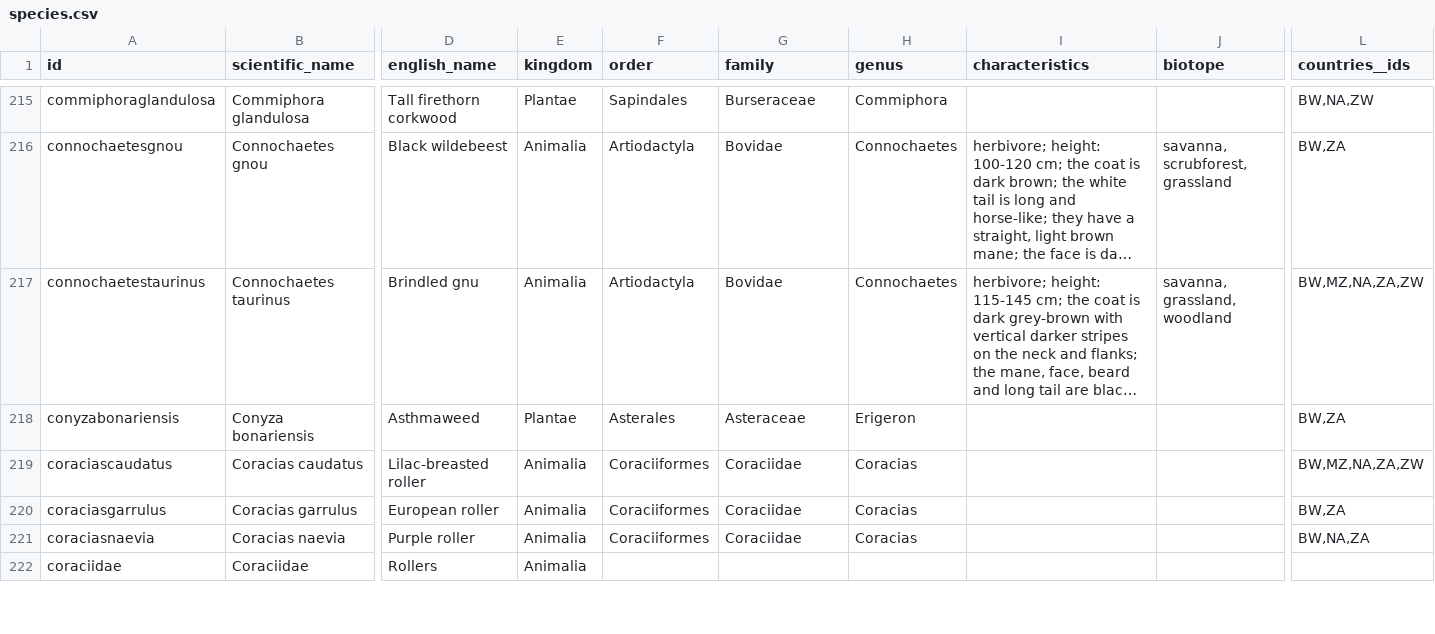
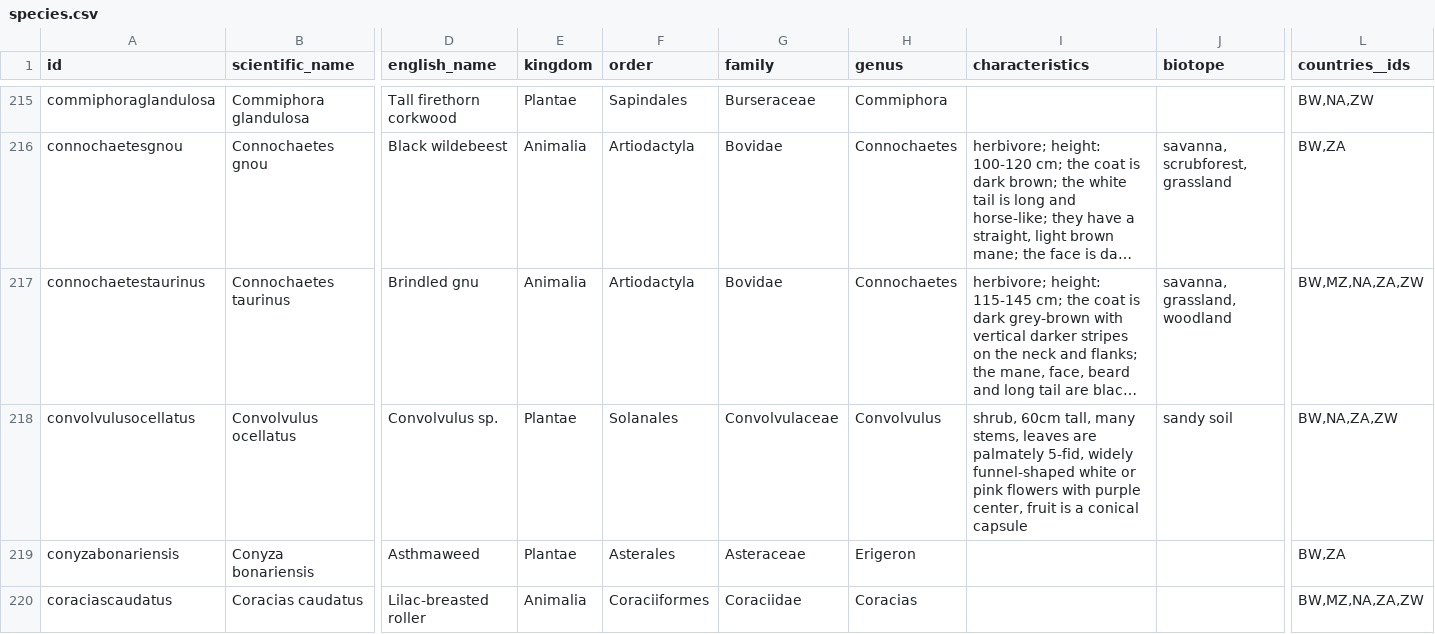
Before and after one commit to tsammalex/tsammalex, a CSV file: tsammalexdata/data/species.csv, drawn as a sheet; only a part is shown, gaps mark what is left out; the shorter side is filled out with more unchanged rows; long unchanged cells end in …; rows hold the shown columns only; the diff covers the shown part only; the diff names each change by its address in the sheet, - before the commit and + after, or states it on an @@ line.

Commit message:
species update

```diff
--- a/tsammalexdata/data/species.csv
+++ b/tsammalexdata/data/species.csv
+row 218: convolvulusocellatus | Convolvulus ocellatus | Convolvulus sp. | Plantae | Solanales | Convolvulaceae | Convolvulus | shrub, 60cm tall, many stems, leaves are palmately 5-fid, widely funnel-shaped white or pink flowers with purple center, fruit is a conical capsule | sandy soil | BW,NA,ZA,ZW
```
Also changed, not shown: 9 added rows and 30 edited cells elsewhere in this file.
